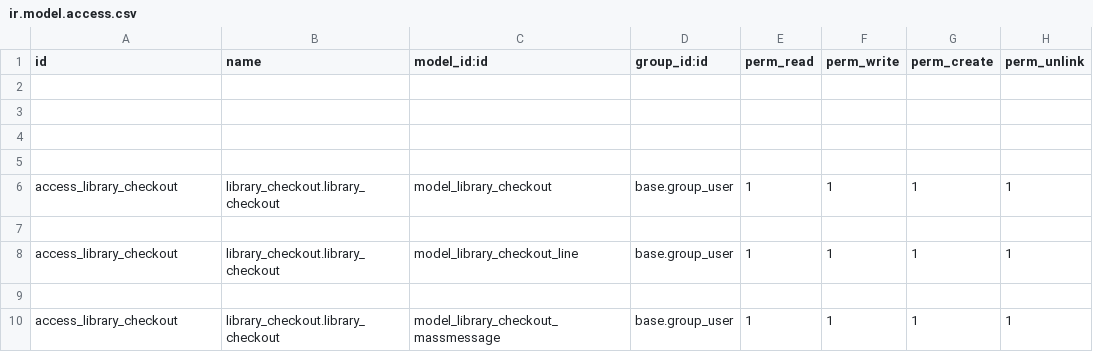
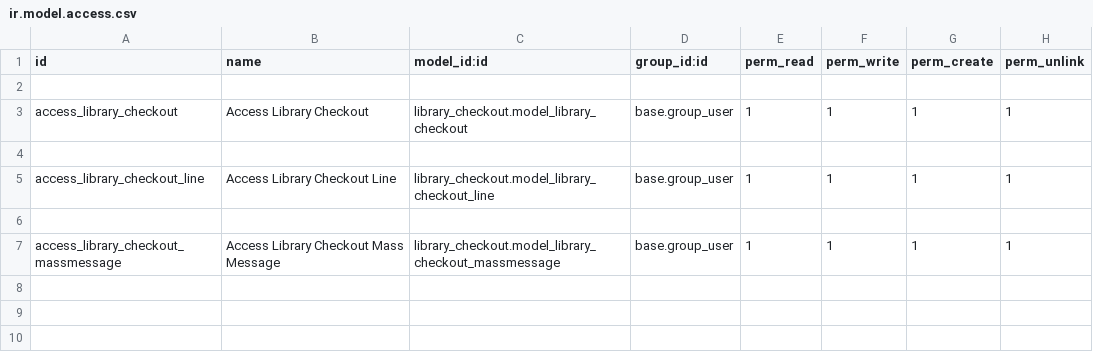
Before and after one commit to Mohitbasnet/Odoo-Development, a CSV file: custom/library_checkout/security/ir.model.access.csv, drawn as a sheet.

```diff
--- a/custom/library_checkout/security/ir.model.access.csv
+++ b/custom/library_checkout/security/ir.model.access.csv
@@ -2,9 +2,6 @@ id,name,model_id:id,group_id:id,perm_read,perm_write,perm_create,perm_unlink
 
+access_library_checkout,Access Library Checkout,library_checkout.model_library_checkout,base.group_user,1,1,1,1
 
+access_library_checkout_line,Access Library Checkout Line,library_checkout.model_library_checkout_line,base.group_user,1,1,1,1
 
-
-access_library_checkout,library_checkout.library_checkout,model_library_checkout,base.group_user,1,1,1,1
-
-access_library_checkout,library_checkout.library_checkout,model_library_checkout_line,base.group_user,1,1,1,1
-
-access_library_checkout,library_checkout.library_checkout,model_library_checkout_massmessage,base.group_user,1,1,1,1
+access_library_checkout_massmessage,Access Library Checkout Mass Message,library_checkout.model_library_checkout_massmessage,base.group_user,1,1,1,1
```
Also changed, not shown: 6 other files.
